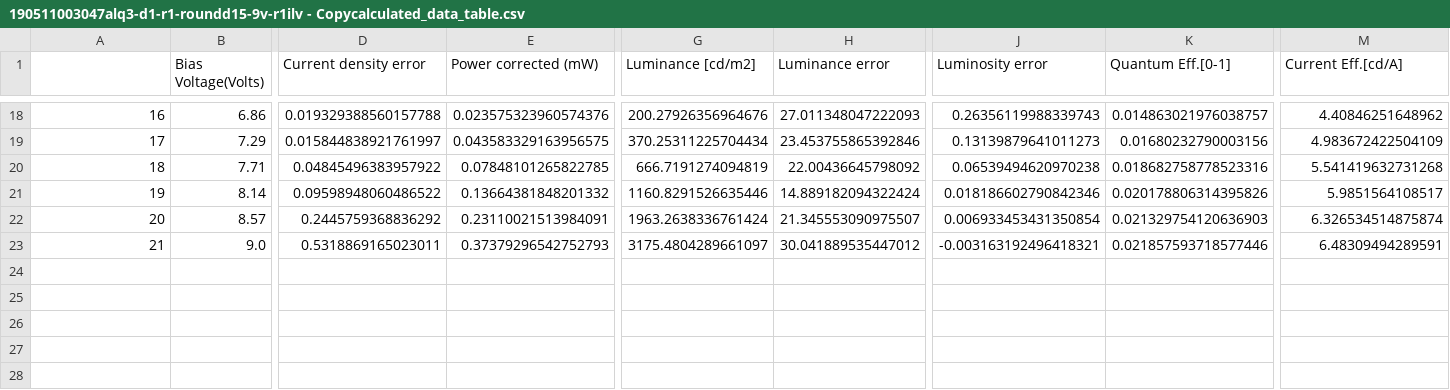
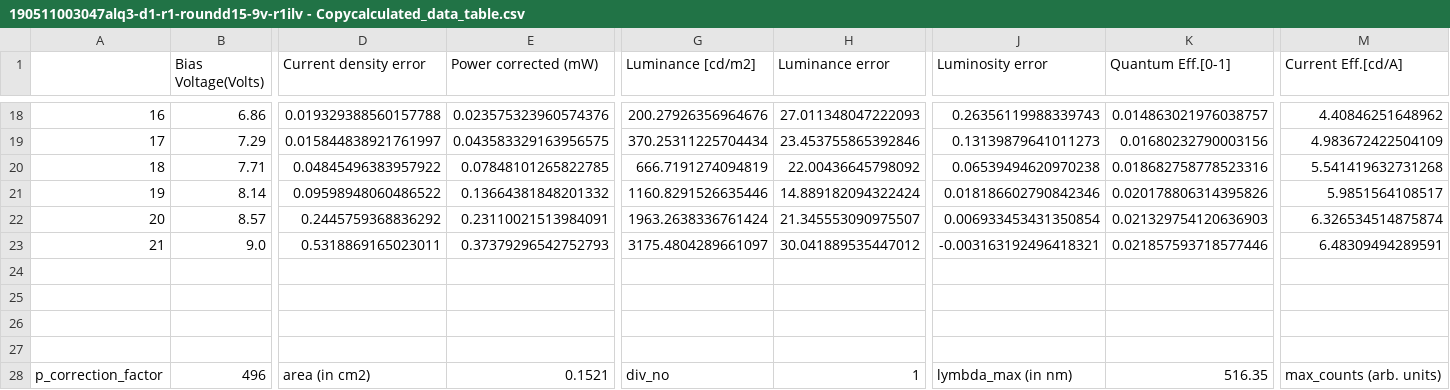
Before and after one commit to rmnagrwal/testingOledCode, a CSV file: testInOut/Output/190511003047alq3-d1-r1-roundd15-9v-r1ilv - Copy/190511003047alq3-d1-r1-roundd15-9v-r1ilv - Copycalculated_data_table.csv, drawn as a sheet; only a part is shown, gaps mark what is left out; rows hold the shown columns only; the diff names each change by its address in the sheet, - before the commit and + after, or states it on an @@ line.

Commit message:
fwhm calculaed
fwhm calculaed, and now several intermediate values are shown at last in calculated data file

```diff
--- a/testInOut/Output/190511003047alq3-d1-r1-roundd15-9v-r1ilv - Copy/190511003047alq3-d1-r1-roundd15-9v-r1ilv - Copycalculated_data_table.csv
+++ b/testInOut/Output/190511003047alq3-d1-r1-roundd15-9v-r1ilv - Copy/190511003047alq3-d1-r1-roundd15-9v-r1ilv - Copycalculated_data_table.csv
+row 24: (empty)
+row 25: (empty)
+row 26: (empty)
+row 27: (empty)
+row 28: p_correction_factor | 496 | area (in cm2) | 0.1521 | div_no | 1 | lymbda_max (in nm) | 516.35 | max_counts (arb. units)
```
Also changed, not shown: 16 other files.
